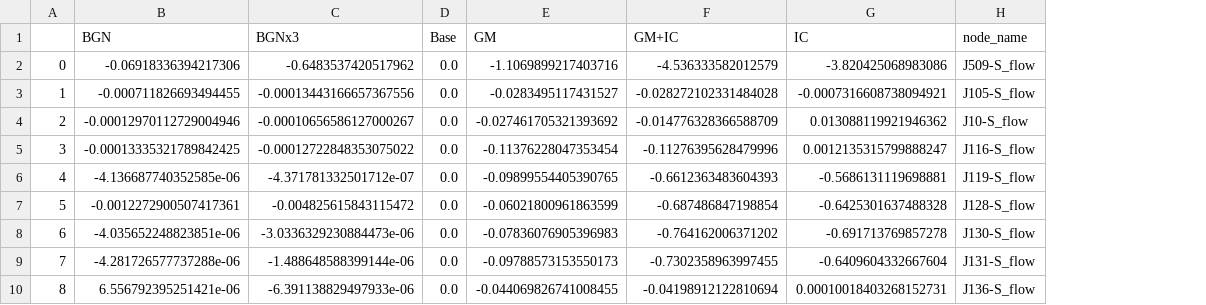
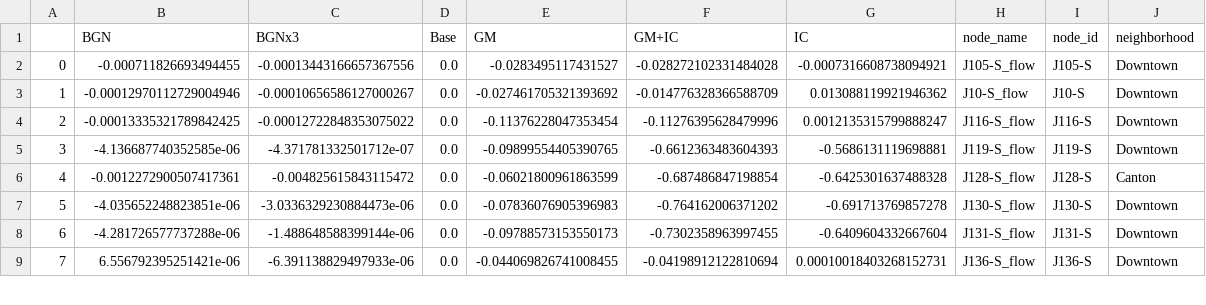
Before and after one commit to A-Spangler/InnerHarbor_SWMMModel, a CSV file: processed/6_27_2023_V19_AllNodes_RelativeFlow.csv, drawn as a sheet; only a part is shown; removed rows and columns are numbered as before the commit, all else as after; the diff names each change by its address in the sheet, - before the commit and + after, or states it on an @@ line.

Commit message:
read in neighborhoods in data_processing, then assign neighborhoods in output_analysis

```diff
--- a/processed/6_27_2023_V19_AllNodes_RelativeFlow.csv
+++ b/processed/6_27_2023_V19_AllNodes_RelativeFlow.csv
+column I (node_id), rows 2-9: J105-S | J10-S | J116-S | J119-S | J128-S | J130-S | J131-S | J136-S
+column J (neighborhood), rows 2-9: Downtown | Downtown | Downtown | Downtown | Canton | Downtown | Downtown | Downtown
-row 2: 0 | -0.06918336394217306 | -0.6483537420517962 | 0.0 | -1.1069899217403716 | -4.536333582012579 | -3.820425068983086 | J509-S_flow
@@ column A renumbered from row 2 down @@
```
Also changed, not shown: processed/6_27_2023_V19_AllNodes_MaxDepth.csv, processed/6_27_2023_V19_AllNodes_MaxFlow.csv, 8 other files.
